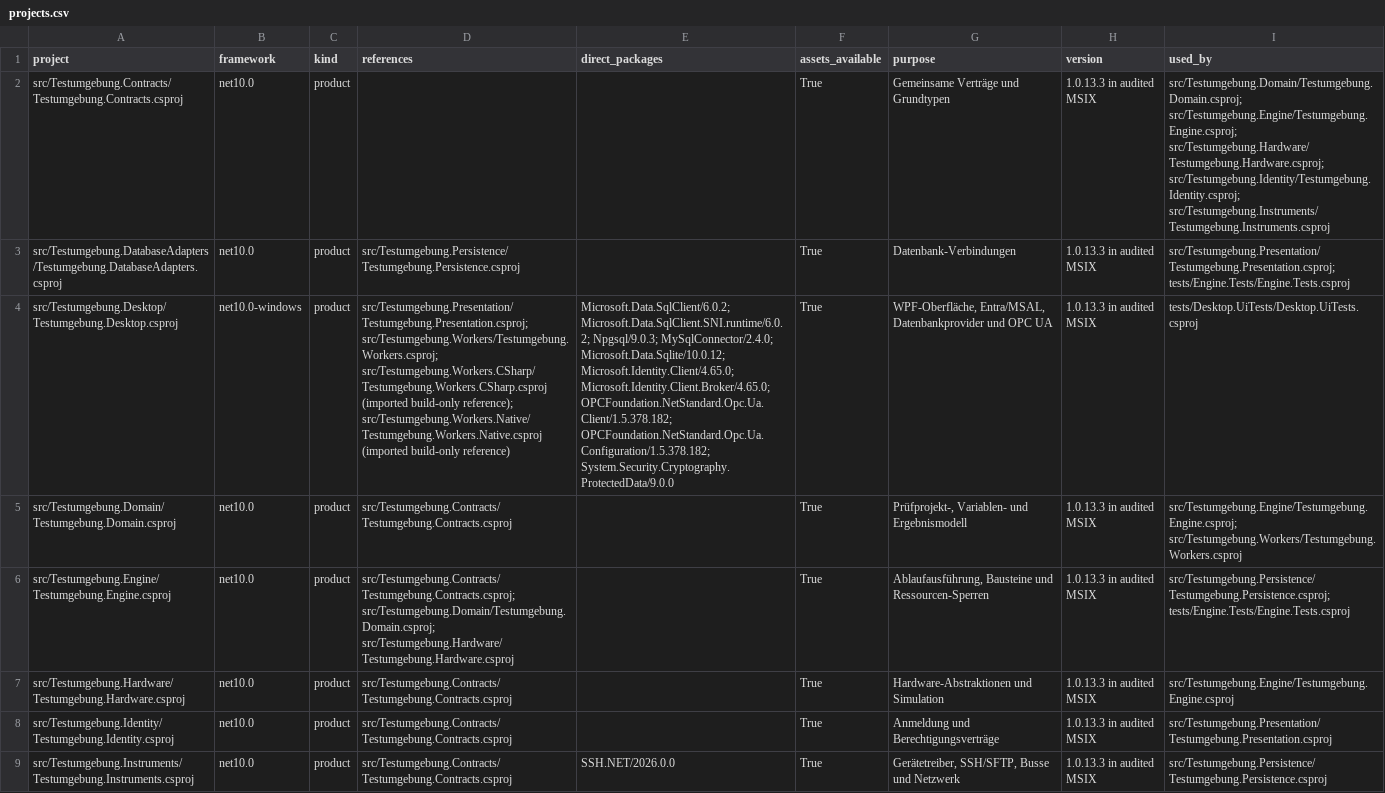
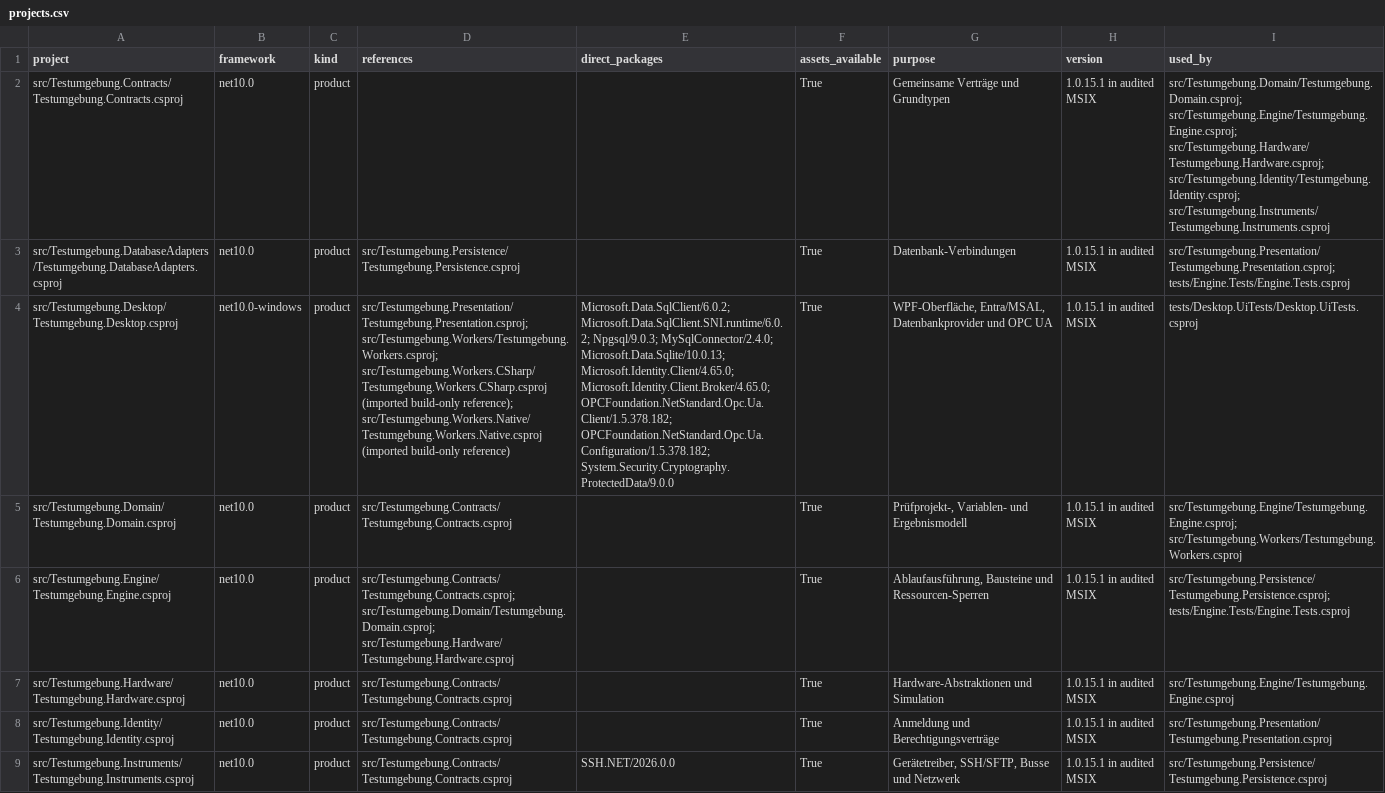
Before and after one commit to bugtesterdani/Testumgebung, a CSV file: docs/licensing/projects.csv, drawn as a sheet; only a part is shown; the diff covers the shown part only; the diff names each change by its address in the sheet, - before the commit and + after, or states it on an @@ line.

```diff
--- a/docs/licensing/projects.csv
+++ b/docs/licensing/projects.csv
-H2:H9 (version): 1.0.13.3 in audited MSIX
+H2:H9 (version): 1.0.15.1 in audited MSIX
-E4 (direct_packages): …Npgsql/9.0.3; MySqlConnector/2.4.0; Microsoft.Data.Sqlite/10.0.12; Microsoft.Identity.Client/4.65.0; Microsoft.Identity.Client.Broker/4.65.0;…
+E4 (direct_packages): …Npgsql/9.0.3; MySqlConnector/2.4.0; Microsoft.Data.Sqlite/10.0.13; Microsoft.Identity.Client/4.65.0; Microsoft.Identity.Client.Broker/4.65.0;…
```
Also changed, not shown: 7 edited cells elsewhere in this file, docs/licensing/binaries.csv, docs/licensing/dependency-edges.csv, 46 other files.
